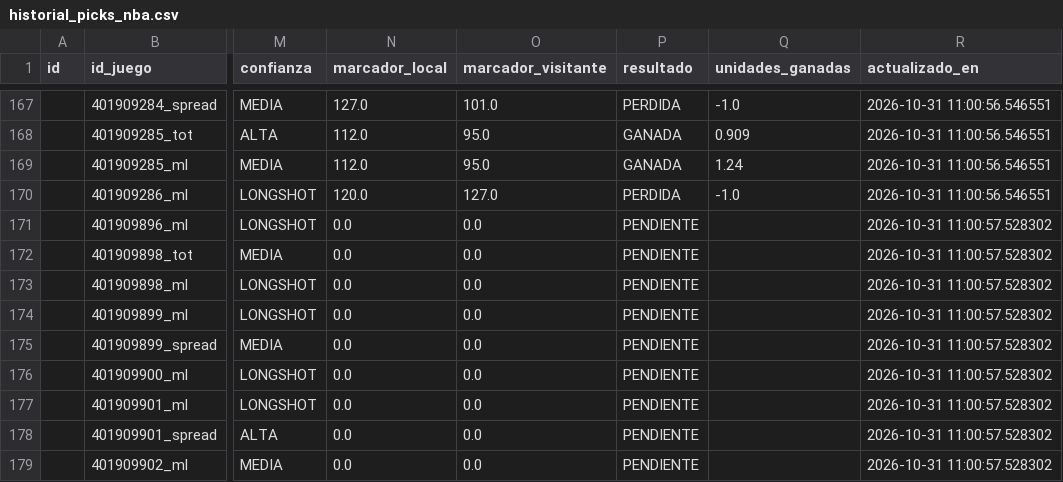
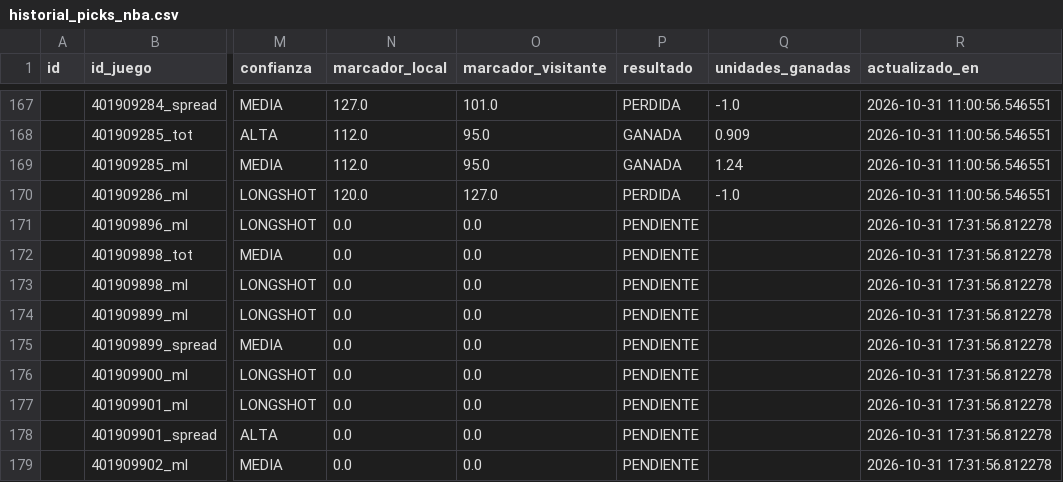
Before and after one commit to RicardoCR72/mlb-ai-predictor, a CSV file: data/nba/processed/historial_picks_nba.csv, drawn as a sheet; only a part is shown, gaps mark what is left out; the diff names each change by its address in the sheet, - before the commit and + after, or states it on an @@ line.

```diff
--- a/data/nba/processed/historial_picks_nba.csv
+++ b/data/nba/processed/historial_picks_nba.csv
-R171:R179 (actualizado_en): 2026-10-31 11:00:57.528302
+R171:R179 (actualizado_en): 2026-10-31 17:31:56.812278
```
Also changed, not shown: 1 other file.
